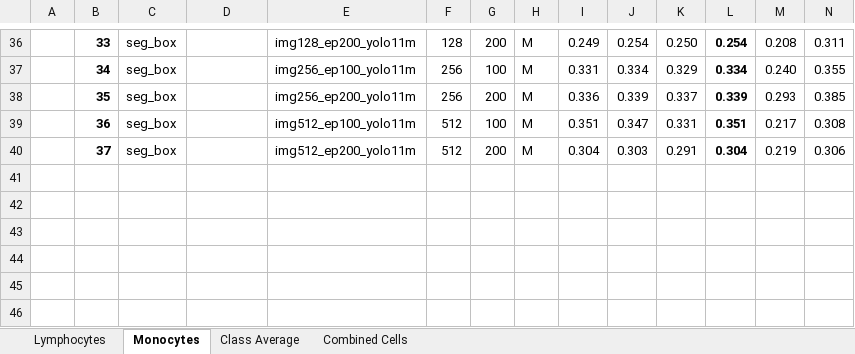
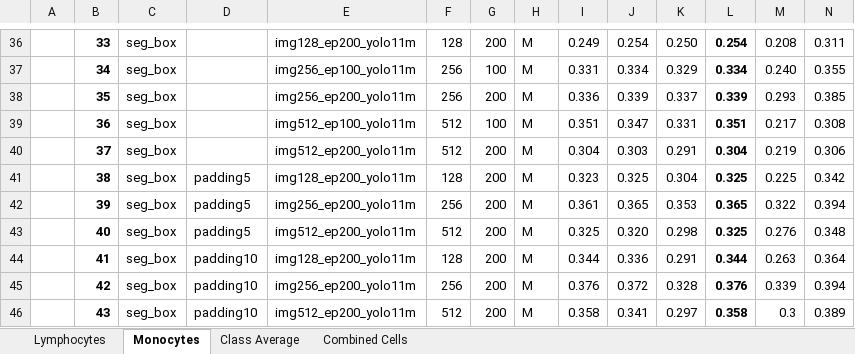
Before and after one commit to tupystep/Monkey-Challenge, an Excel workbook: metrics.xlsx, sheet Monocytes, drawn as a sheet; only a part is shown, gaps mark what is left out; values as stored, in another font and other column widths than the file's, no borders; conditional formats not drawn; rows hold the shown columns only; the diff names each change by its address in the sheet, - before the commit and + after, or states it on an @@ line.

```diff
--- a/metrics.xlsx (sheet Monocytes)
+++ b/metrics.xlsx (sheet Monocytes)
+row 41:  | 38 | seg_box | padding5 | img128_ep200_yolo11m | 128 | 200 | M | 0.323 | 0.325 | 0.304 | 0.325 | 0.225 | 0.342
+row 42:  | 39 | seg_box | padding5 | img256_ep200_yolo11m | 256 | 200 | M | 0.361 | 0.365 | 0.353 | 0.365 | 0.322 | 0.394
+row 43:  | 40 | seg_box | padding5 | img512_ep200_yolo11m | 512 | 200 | M | 0.325 | 0.320 | 0.298 | 0.325 | 0.276 | 0.348
+row 44:  | 41 | seg_box | padding10 | img128_ep200_yolo11m | 128 | 200 | M | 0.344 | 0.336 | 0.291 | 0.344 | 0.263 | 0.364
+row 45:  | 42 | seg_box | padding10 | img256_ep200_yolo11m | 256 | 200 | M | 0.376 | 0.372 | 0.328 | 0.376 | 0.339 | 0.394
+row 46:  | 43 | seg_box | padding10 | img512_ep200_yolo11m | 512 | 200 | M | 0.358 | 0.341 | 0.297 | 0.358 | 0.3 | 0.389
```
Also changed, not shown: sheet Class Average, sheet Lymphocytes, sheet Combined Cells.
